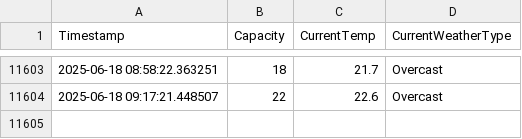
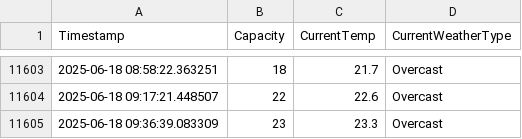
Before and after one commit to liamjosephnolan/ki_webfetch, a CSV file: ki_current_capacity_log.csv, drawn as a sheet; only a part is shown, gaps mark what is left out; the diff names each change by its address in the sheet, - before the commit and + after, or states it on an @@ line.

```diff
--- a/ki_current_capacity_log.csv
+++ b/ki_current_capacity_log.csv
+row 11605: 2025-06-18 09:36:39.083309 | 23 | 23.3 | Overcast
```
